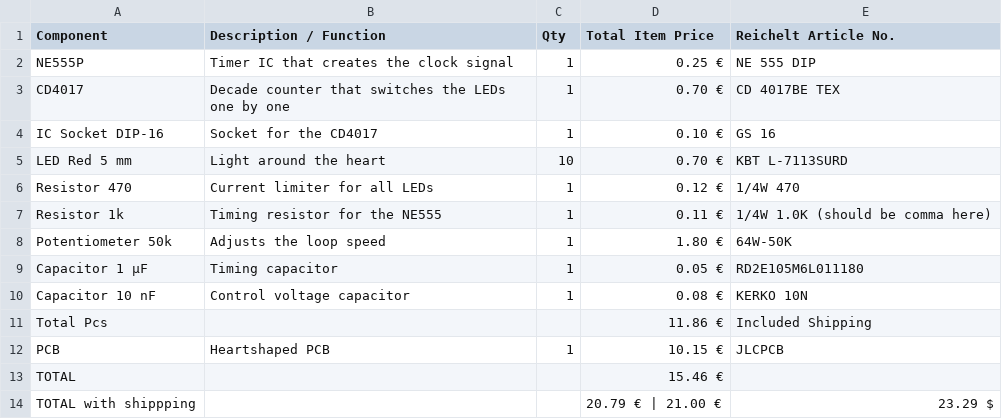
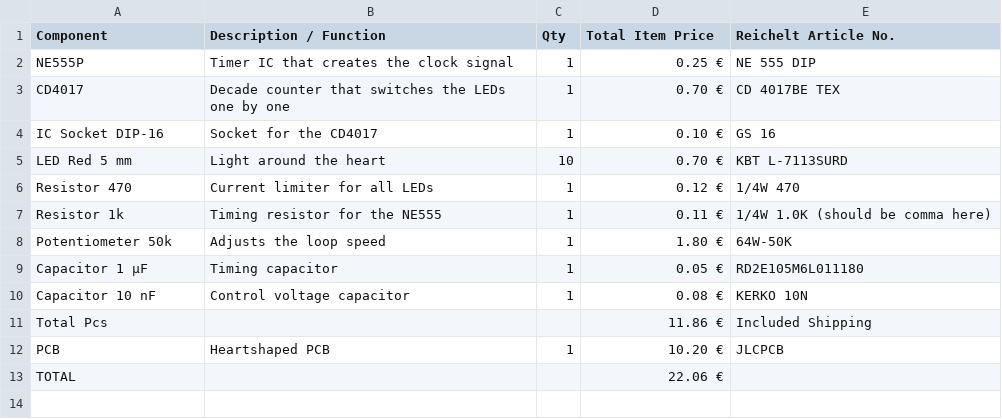
Before and after one commit to LeonOmo/Led-Heart, a CSV file: reicheltbom.csv, drawn as a sheet.

Commit message:
Modify PCB price and update total in reicheltbom.csv
Updated PCB price and total calculations in the BOM.

```diff
--- a/reicheltbom.csv
+++ b/reicheltbom.csv
@@ -11,4 +11,3 @@ Capacitor 10 nF,Control voltage capacitor,1,0.08 €,KERKO 10N
 Total Pcs,,,11.86 €,Included Shipping
-PCB,Heartshaped PCB,1,10.15 €,JLCPCB
-TOTAL,,,15.46 €,
-TOTAL with shippping,,,20.79 € | 21.00 €, 23.29 $
+PCB,Heartshaped PCB,1,10.20 €,JLCPCB
+TOTAL,,,22.06 €,
```
